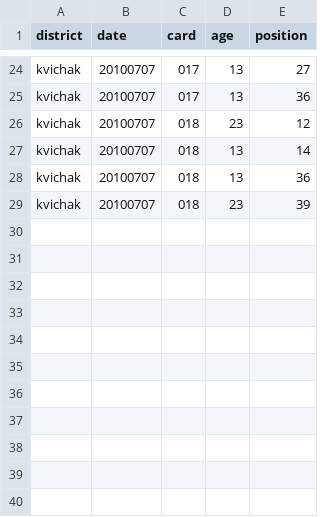
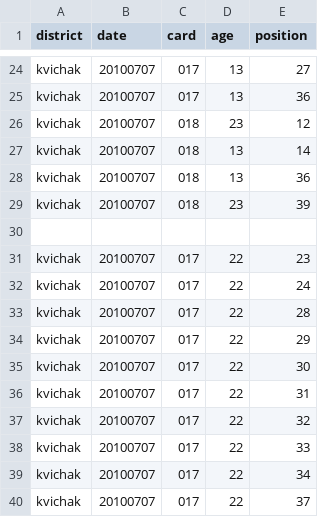
Before and after one commit to n-grace-henry/MS-Thesis, a CSV file: samples/2010_kvichak.csv, drawn as a sheet; only a part is shown, gaps mark what is left out; the diff names each change by its address in the sheet, - before the commit and + after, or states it on an @@ line.

Commit message:
Update 2010_kvichak.csv

```diff
--- a/samples/2010_kvichak.csv
+++ b/samples/2010_kvichak.csv
+row 30: (empty)
+row 31: kvichak | 20100707 | 017 | 22 | 23
+row 32: kvichak | 20100707 | 017 | 22 | 24
+row 33: kvichak | 20100707 | 017 | 22 | 28
+row 34: kvichak | 20100707 | 017 | 22 | 29
+row 35: kvichak | 20100707 | 017 | 22 | 30
+row 36: kvichak | 20100707 | 017 | 22 | 31
+row 37: kvichak | 20100707 | 017 | 22 | 32
+row 38: kvichak | 20100707 | 017 | 22 | 33
+row 39: kvichak | 20100707 | 017 | 22 | 34
+row 40: kvichak | 20100707 | 017 | 22 | 37
```
